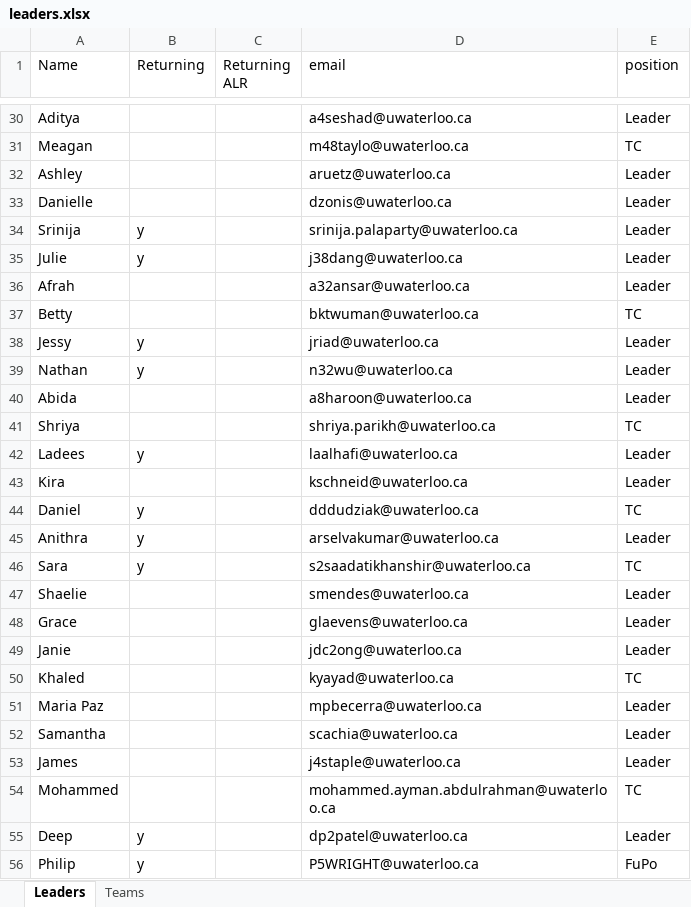
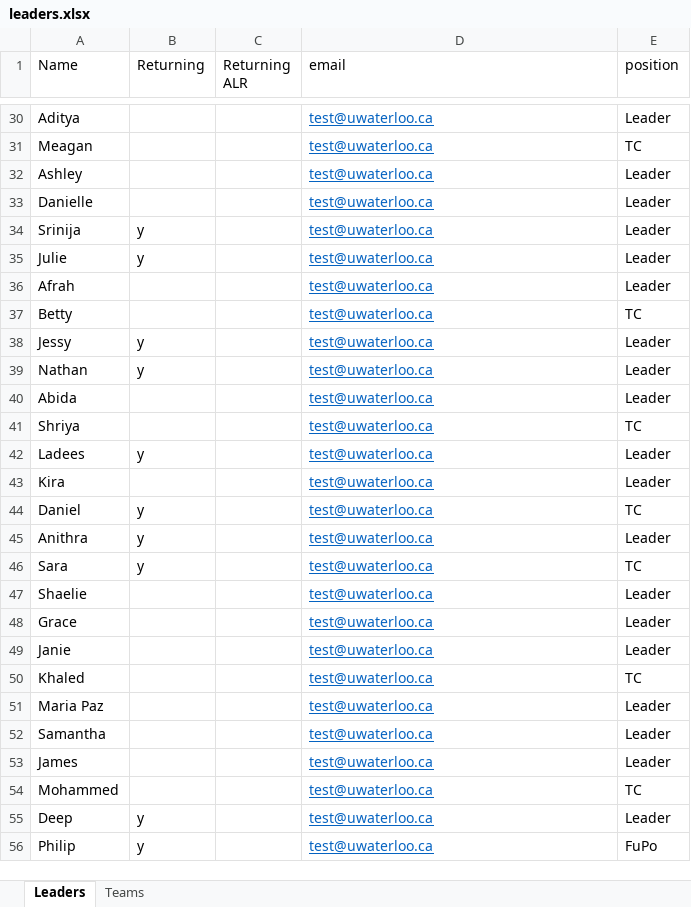
Before and after one commit to davidreneuw/Orientation-Teams, an Excel workbook: leaders.xlsx, sheet Leaders, drawn as a sheet; only a part is shown, gaps mark what is left out; values as stored, in another font and other column widths than the file's, no borders; the diff covers the shown part only; the diff names each change by its address in the sheet, - before the commit and + after, or states it on an @@ line.

```diff
--- a/leaders.xlsx (sheet Leaders)
+++ b/leaders.xlsx (sheet Leaders)
@@ D30:D56 underline: off → on, text colour: black → #0563C1 @@
-D30 (email): a4seshad@uwaterloo.ca
+D30 (email): test@uwaterloo.ca
-D31 (email): m48taylo@uwaterloo.ca
+D31 (email): test@uwaterloo.ca
-D32 (email): aruetz@uwaterloo.ca
+D32 (email): test@uwaterloo.ca
-D33 (email): dzonis@uwaterloo.ca
+D33 (email): test@uwaterloo.ca
-D34 (email): srinija.palaparty@uwaterloo.ca
+D34 (email): test@uwaterloo.ca
-D35 (email): j38dang@uwaterloo.ca
+D35 (email): test@uwaterloo.ca
-D36 (email): a32ansar@uwaterloo.ca
+D36 (email): test@uwaterloo.ca
-D37 (email): bktwuman@uwaterloo.ca
+D37 (email): test@uwaterloo.ca
-D38 (email): jriad@uwaterloo.ca
+D38 (email): test@uwaterloo.ca
-D39 (email): n32wu@uwaterloo.ca
+D39 (email): test@uwaterloo.ca
-D40 (email): a8haroon@uwaterloo.ca
+D40 (email): test@uwaterloo.ca
-D41 (email): shriya.parikh@uwaterloo.ca
+D41 (email): test@uwaterloo.ca
-D42 (email): laalhafi@uwaterloo.ca
+D42 (email): test@uwaterloo.ca
-D43 (email): kschneid@uwaterloo.ca
+D43 (email): test@uwaterloo.ca
-D44 (email): dddudziak@uwaterloo.ca
+D44 (email): test@uwaterloo.ca
-D45 (email): arselvakumar@uwaterloo.ca
+D45 (email): test@uwaterloo.ca
-D46 (email): s2saadatikhanshir@uwaterloo.ca
+D46 (email): test@uwaterloo.ca
-D47 (email): smendes@uwaterloo.ca
+D47 (email): test@uwaterloo.ca
-D48 (email): glaevens@uwaterloo.ca
+D48 (email): test@uwaterloo.ca
-D49 (email): jdc2ong@uwaterloo.ca
+D49 (email): test@uwaterloo.ca
-D50 (email): kyayad@uwaterloo.ca
+D50 (email): test@uwaterloo.ca
-D51 (email): mpbecerra@uwaterloo.ca
+D51 (email): test@uwaterloo.ca
-D52 (email): scachia@uwaterloo.ca
+D52 (email): test@uwaterloo.ca
-D53 (email): j4staple@uwaterloo.ca
+D53 (email): test@uwaterloo.ca
-D54 (email): mohammed.ayman.abdulrahman@uwaterloo.ca
+D54 (email): test@uwaterloo.ca
-D55 (email): dp2patel@uwaterloo.ca
+D55 (email): test@uwaterloo.ca
-D56 (email): P5WRIGHT@uwaterloo.ca
+D56 (email): test@uwaterloo.ca
```
Also changed, not shown: 169 edited cells and cell formats elsewhere in this sheet, 4 other files.
